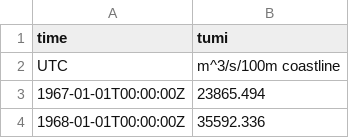
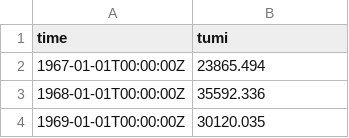
Before and after one commit to ecosystem-state/nonstationary, a CSV file: FisheriesProj/data/Environment/Upwelling_Phenology/cciea_OC_TUMI_39N.csv, drawn as a sheet; only a part is shown; the shorter side is filled out with more unchanged rows; the diff names each change by its address in the sheet, - before the commit and + after, or states it on an @@ line.

```diff
--- a/FisheriesProj/data/Environment/Upwelling_Phenology/cciea_OC_TUMI_39N.csv
+++ b/FisheriesProj/data/Environment/Upwelling_Phenology/cciea_OC_TUMI_39N.csv
-row 2: UTC | m^3/s/100m coastline
```
Also changed, not shown: FisheriesProj/data/Environment/Upwelling_Phenology/cciea_OC_STI_45N.csv, FisheriesProj/data/Environment/Upwelling_Phenology/cciea_OC_TUMI_33N.csv, 41 other files.
